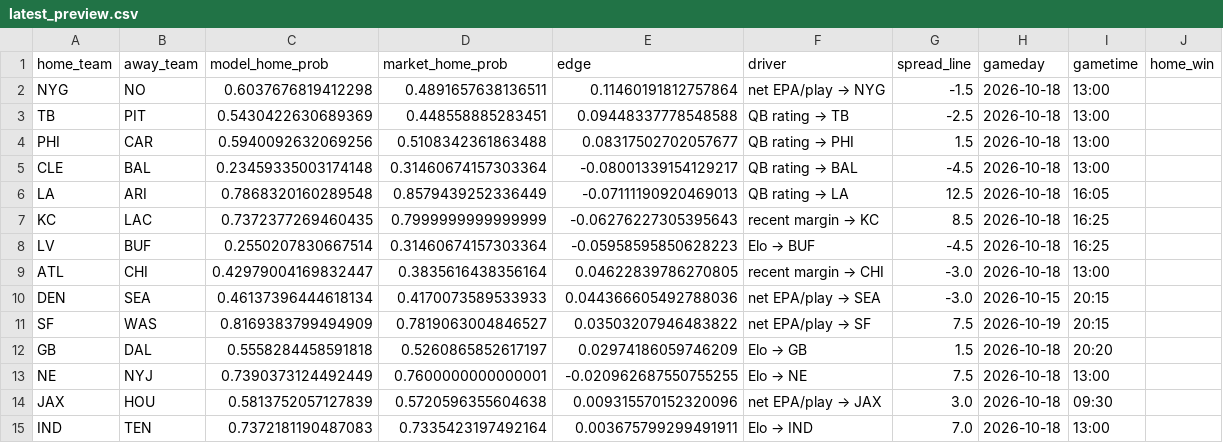
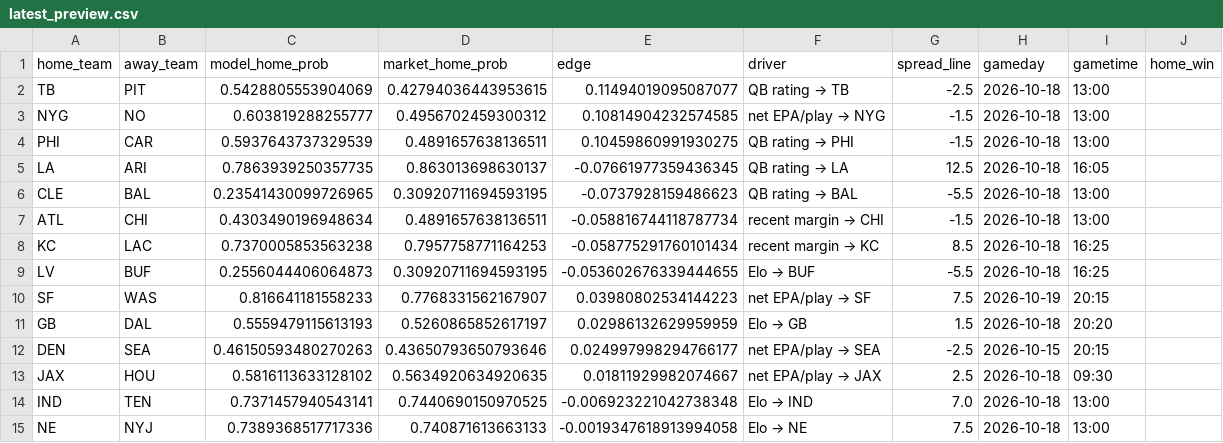
Before and after one commit to JimmyMick/nfl-pickem, a CSV file: predictions/cloud/latest_preview.csv, drawn as a sheet.

```diff
--- a/predictions/cloud/latest_preview.csv
+++ b/predictions/cloud/latest_preview.csv
@@ -1,15 +1,15 @@
 home_team,away_team,model_home_prob,market_home_prob,edge,driver,spread_line,gameday,gametime,home_win
-NYG,NO,0.6037676819412298,0.4891657638136511,0.11460191812757864,net EPA/play → NYG,-1.5,2026-10-18,13:00,
-TB,PIT,0.5430422630689369,0.448558885283451,0.09448337778548588,QB rating → TB,-2.5,2026-10-18,13:00,
-PHI,CAR,0.5940092632069256,0.5108342361863488,0.08317502702057677,QB rating → PHI,1.5,2026-10-18,13:00,
-CLE,BAL,0.23459335003174148,0.31460674157303364,-0.08001339154129217,QB rating → BAL,-4.5,2026-10-18,13:00,
-LA,ARI,0.7868320160289548,0.8579439252336449,-0.07111190920469013,QB rating → LA,12.5,2026-10-18,16:05,
-KC,LAC,0.7372377269460435,0.7999999999999999,-0.06276227305395643,recent margin → KC,8.5,2026-10-18,16:25,
-LV,BUF,0.2550207830667514,0.31460674157303364,-0.05958595850628223,Elo → BUF,-4.5,2026-10-18,16:25,
-ATL,CHI,0.42979004169832447,0.3835616438356164,0.04622839786270805,recent margin → CHI,-3.0,2026-10-18,13:00,
-DEN,SEA,0.46137396444618134,0.4170073589533933,0.044366605492788036,net EPA/play → SEA,-3.0,2026-10-15,20:15,
-SF,WAS,0.8169383799494909,0.7819063004846527,0.03503207946483822,net EPA/play → SF,7.5,2026-10-19,20:15,
-GB,DAL,0.5558284458591818,0.5260865852617197,0.02974186059746209,Elo → GB,1.5,2026-10-18,20:20,
-NE,NYJ,0.7390373124492449,0.7600000000000001,-0.020962687550755255,Elo → NE,7.5,2026-10-18,13:00,
-JAX,HOU,0.5813752057127839,0.5720596355604638,0.009315570152320096,net EPA/play → JAX,3.0,2026-10-18,09:30,
-IND,TEN,0.7372181190487083,0.7335423197492164,0.003675799299491911,Elo → IND,7.0,2026-10-18,13:00,
+TB,PIT,0.5428805553904069,0.42794036443953615,0.11494019095087077,QB rating → TB,-2.5,2026-10-18,13:00,
+NYG,NO,0.603819288255777,0.4956702459300312,0.10814904232574585,net EPA/play → NYG,-1.5,2026-10-18,13:00,
+PHI,CAR,0.5937643737329539,0.4891657638136511,0.10459860991930275,QB rating → PHI,-1.5,2026-10-18,13:00,
+LA,ARI,0.7863939250357735,0.863013698630137,-0.07661977359436345,QB rating → LA,12.5,2026-10-18,16:05,
+CLE,BAL,0.23541430099726965,0.30920711694593195,-0.0737928159486623,QB rating → BAL,-5.5,2026-10-18,13:00,
+ATL,CHI,0.4303490196948634,0.4891657638136511,-0.058816744118787734,recent margin → CHI,-1.5,2026-10-18,13:00,
+KC,LAC,0.7370005853563238,0.7957758771164253,-0.058775291760101434,recent margin → KC,8.5,2026-10-18,16:25,
+LV,BUF,0.2556044406064873,0.30920711694593195,-0.053602676339444655,Elo → BUF,-5.5,2026-10-18,16:25,
+SF,WAS,0.816641181558233,0.7768331562167907,0.03980802534144223,net EPA/play → SF,7.5,2026-10-19,20:15,
+GB,DAL,0.5559479115613193,0.5260865852617197,0.02986132629959959,Elo → GB,1.5,2026-10-18,20:20,
+DEN,SEA,0.46150593480270263,0.43650793650793646,0.024997998294766177,net EPA/play → SEA,-2.5,2026-10-15,20:15,
+JAX,HOU,0.5816113633128102,0.5634920634920635,0.01811929982074667,net EPA/play → JAX,2.5,2026-10-18,09:30,
+IND,TEN,0.7371457940543141,0.7440690150970525,-0.006923221042738348,Elo → IND,7.0,2026-10-18,13:00,
+NE,NYJ,0.7389368517717336,0.740871613663133,-0.0019347618913994058,Elo → NE,7.5,2026-10-18,13:00,
```
Also changed, not shown: predictions/cloud/schedule.csv, 1 other file.
